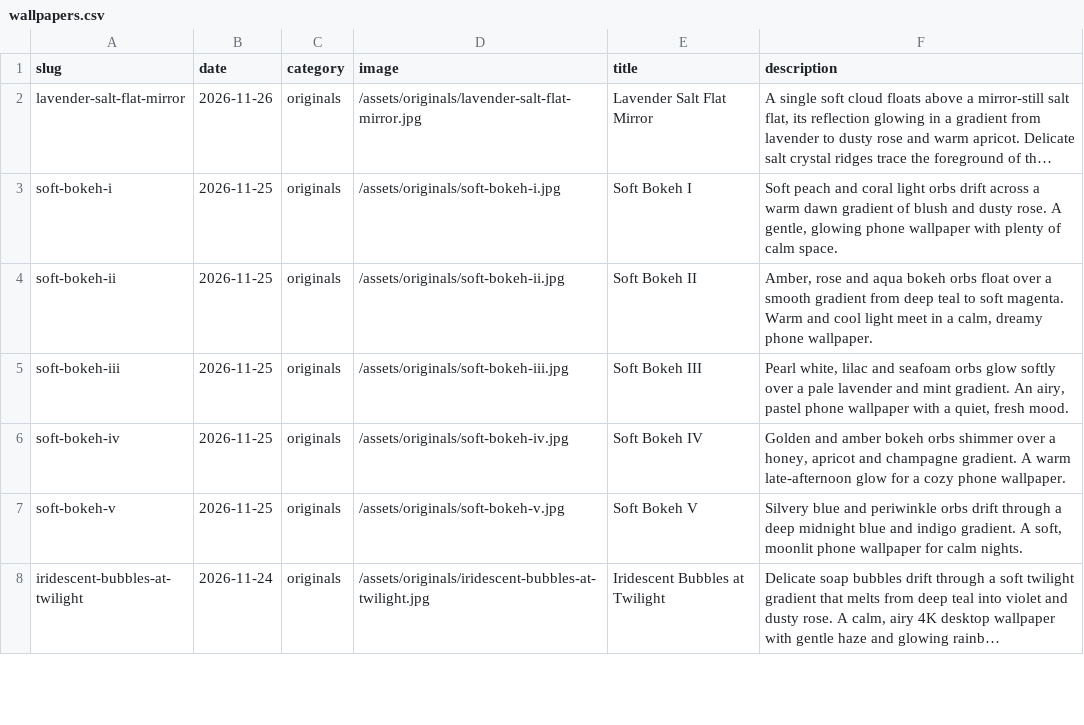
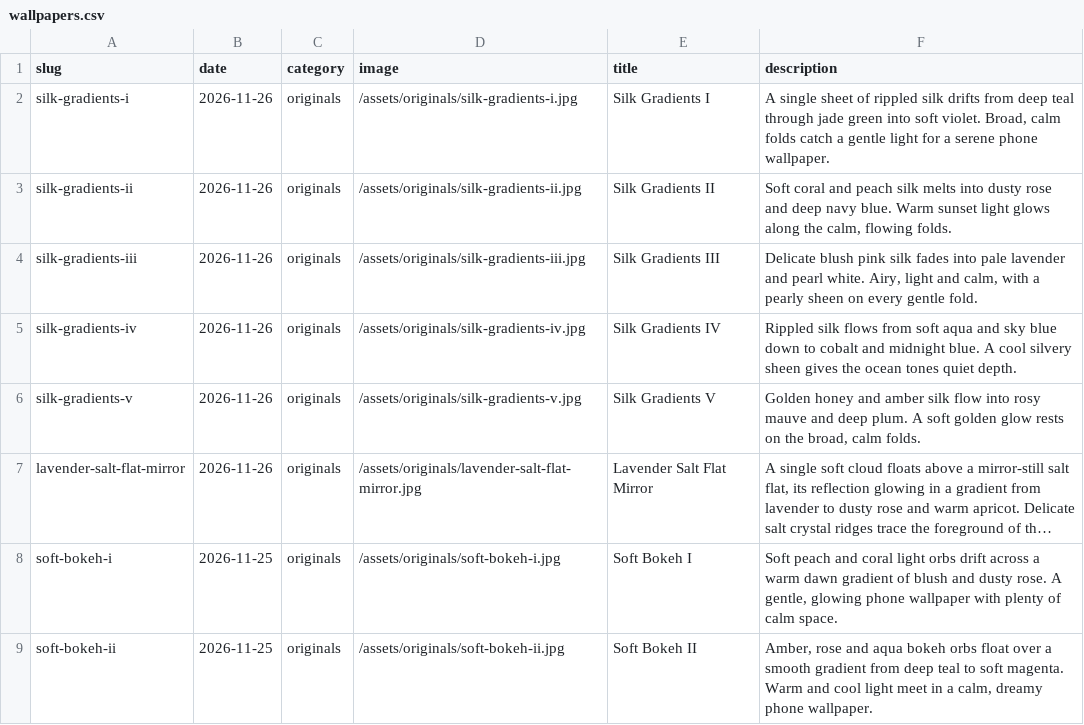
Before and after one commit to gokmenecer/wallspotter, a CSV file: data/wallpapers.csv, drawn as a sheet; only a part is shown; the shorter side is filled out with more unchanged rows; long unchanged cells end in …; the diff names each change by its address in the sheet, - before the commit and + after, or states it on an @@ line.

```diff
--- a/data/wallpapers.csv
+++ b/data/wallpapers.csv
+row 2: silk-gradients-i | 2026-11-26 | originals | /assets/originals/silk-gradients-i.jpg | Silk Gradients I | A single sheet of rippled silk drifts from deep teal through jade green into soft violet. Broad, calm folds catch a gentle light for a serene phone wallpaper.
+row 3: silk-gradients-ii | 2026-11-26 | originals | /assets/originals/silk-gradients-ii.jpg | Silk Gradients II | Soft coral and peach silk melts into dusty rose and deep navy blue. Warm sunset light glows along the calm, flowing folds.
+row 4: silk-gradients-iii | 2026-11-26 | originals | /assets/originals/silk-gradients-iii.jpg | Silk Gradients III | Delicate blush pink silk fades into pale lavender and pearl white. Airy, light and calm, with a pearly sheen on every gentle fold.
+row 5: silk-gradients-iv | 2026-11-26 | originals | /assets/originals/silk-gradients-iv.jpg | Silk Gradients IV | Rippled silk flows from soft aqua and sky blue down to cobalt and midnight blue. A cool silvery sheen gives the ocean tones quiet depth.
+row 6: silk-gradients-v | 2026-11-26 | originals | /assets/originals/silk-gradients-v.jpg | Silk Gradients V | Golden honey and amber silk flow into rosy mauve and deep plum. A soft golden glow rests on the broad, calm folds.
```
Also changed, not shown: 6 other files.
